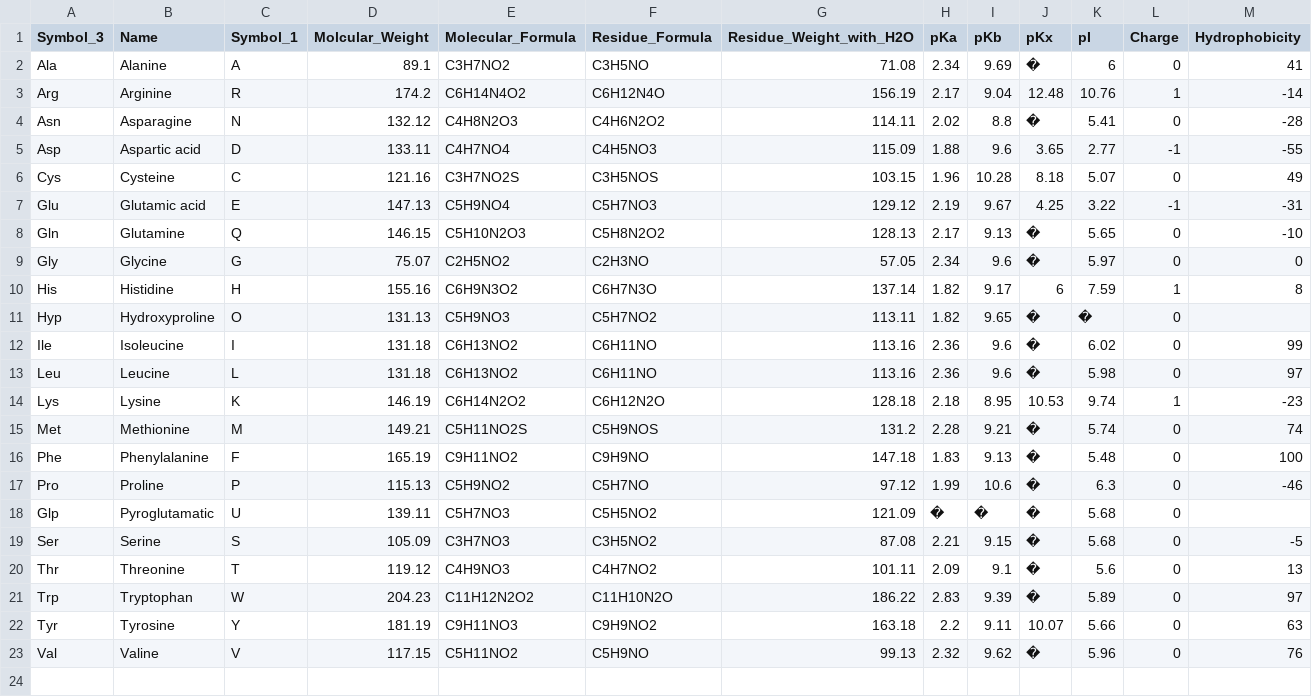
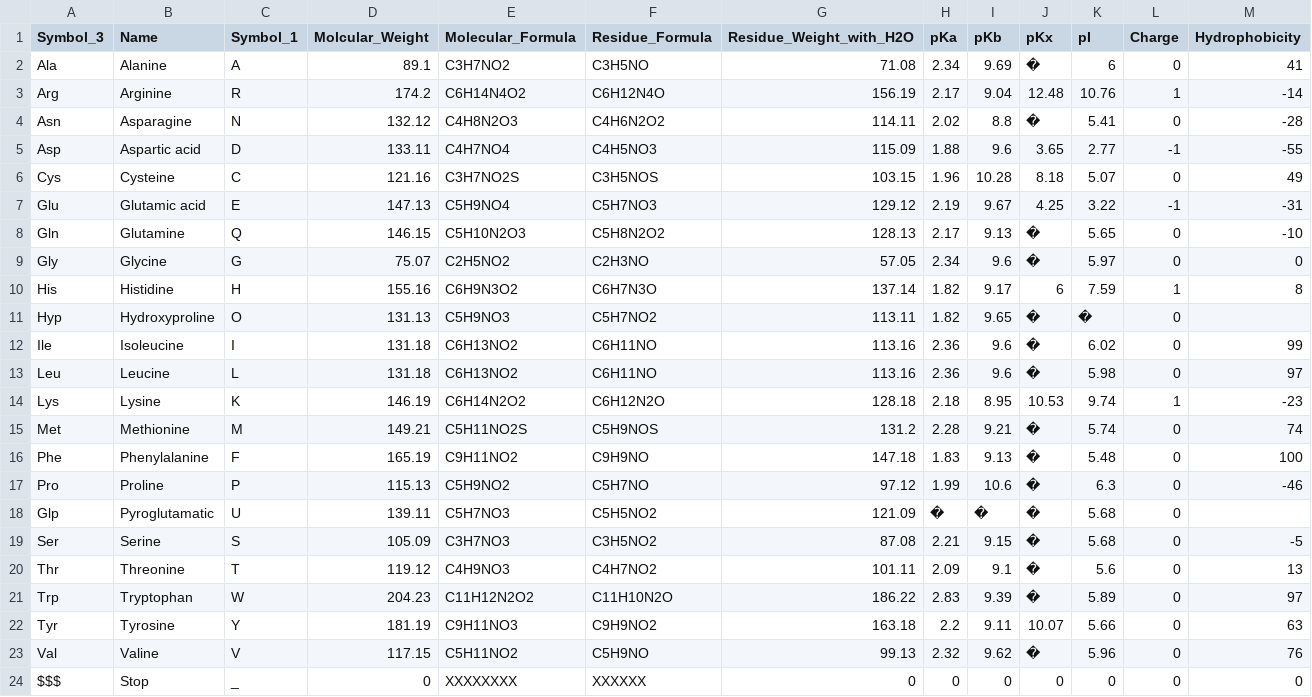
Before and after one commit to sling1678/Bioinformatics-Fall2019, a CSV file: Assignment1/secondary_structure/aa_props_table.csv, drawn as a sheet; the diff names each change by its address in the sheet, - before the commit and + after, or states it on an @@ line.

Commit message:
corrected bugs in aa_hydrophobicity; added 11915$ as 3-letter syumbol for stop _; added hydrophobicity plot in run.py

```diff
--- a/Assignment1/secondary_structure/aa_props_table.csv
+++ b/Assignment1/secondary_structure/aa_props_table.csv
+row 24: $$$ | Stop | _ | 0 | XXXXXXXX | XXXXXX | 0 | 0 | 0 | 0 | 0 | 0 | 0
```
Also changed, not shown: 5 other files.
